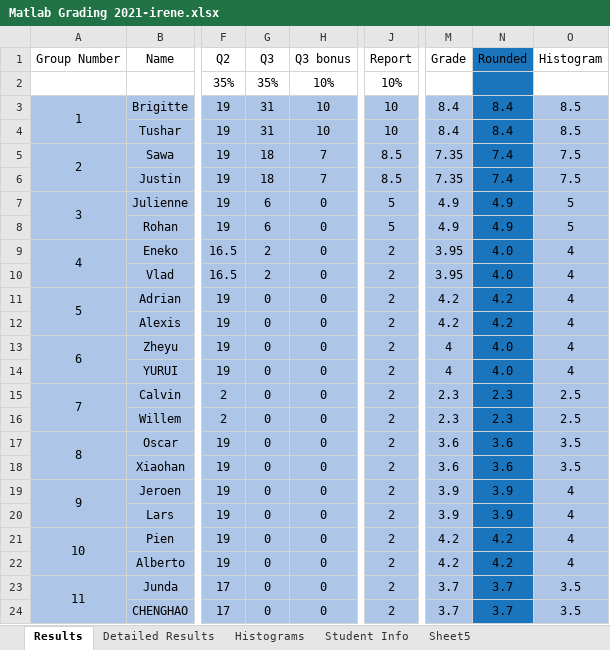
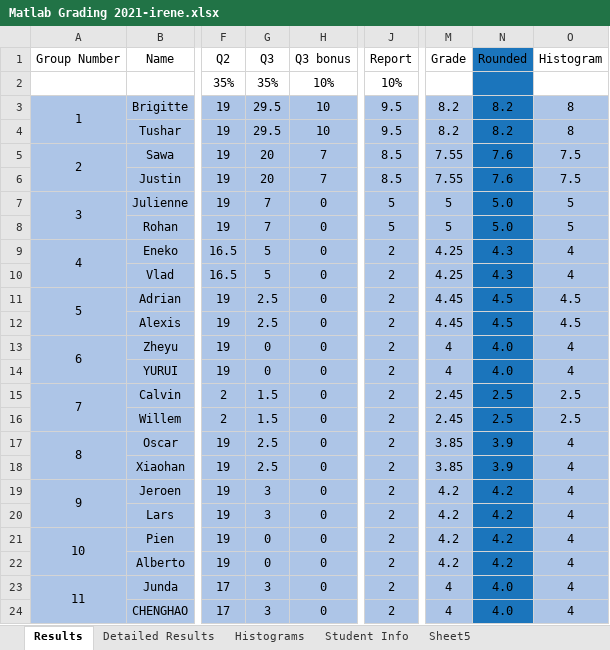
Before and after one commit to irenebosque/KBCS-Practical-Assignment, an Excel workbook: Matlab Grading 2021-irene.xlsx, sheet Results, drawn as a sheet; only a part is shown, gaps mark what is left out; values as stored, in another font and other column widths than the file's, no borders; charts and pictures not drawn; the diff covers the shown part only; the diff names each change by its address in the sheet, - before the commit and + after, or states it on an @@ line.

```diff
--- a/Matlab Grading 2021-irene.xlsx (sheet Results)
+++ b/Matlab Grading 2021-irene.xlsx (sheet Results)
-G3:G4 (Q3): 31
+G3:G4 (Q3): 29.5
-J3:J4 (Report): 10
+J3:J4 (Report): 9.5
-M3:M4 (Grade): 8.4
+M3:M4 (Grade): 8.2
-N3:N4 (Rounded): 8.4
+N3:N4 (Rounded): 8.2
-O3:O4 (Histogram): 8.5
+O3:O4 (Histogram): 8
-G5:G6 (Q3): 18
+G5:G6 (Q3): 20
-M5:M6 (Grade): 7.35
+M5:M6 (Grade): 7.55
-N5:N6 (Rounded): 7.4
+N5:N6 (Rounded): 7.6
-G7:G8 (Q3): 6
+G7:G8 (Q3): 7
-M7:M8 (Grade): 4.9
+M7:M8 (Grade): 5
-N7:N8 (Rounded): 4.9
+N7:N8 (Rounded): 5.0
-G9:G10 (Q3): 2
+G9:G10 (Q3): 5
-M9:M10 (Grade): 3.95
+M9:M10 (Grade): 4.25
-N9:N10 (Rounded): 4.0
+N9:N10 (Rounded): 4.3
-G11:G12 (Q3): 0
+G11:G12 (Q3): 2.5
-M11:M12 (Grade): 4.2
+M11:M12 (Grade): 4.45
-N11:N12 (Rounded): 4.2
+N11:N12 (Rounded): 4.5
-O11:O12 (Histogram): 4
+O11:O12 (Histogram): 4.5
-G15:G16 (Q3): 0
+G15:G16 (Q3): 1.5
-M15:M16 (Grade): 2.3
+M15:M16 (Grade): 2.45
-N15:N16 (Rounded): 2.3
+N15:N16 (Rounded): 2.5
-G17:G18 (Q3): 0
+G17:G18 (Q3): 2.5
-M17:M18 (Grade): 3.6
+M17:M18 (Grade): 3.85
-N17:N18 (Rounded): 3.6
+N17:N18 (Rounded): 3.9
-O17:O18 (Histogram): 3.5
+O17:O18 (Histogram): 4
-G19:G20 (Q3): 0
+G19:G20 (Q3): 3
-M19:M20 (Grade): 3.9
+M19:M20 (Grade): 4.2
-N19:N20 (Rounded): 3.9
+N19:N20 (Rounded): 4.2
-G23:G24 (Q3): 0
+G23:G24 (Q3): 3
-M23:M24 (Grade): 3.7
+M23:M24 (Grade): 4
-N23:N24 (Rounded): 3.7
+N23:N24 (Rounded): 4.0
-O23:O24 (Histogram): 3.5
+O23:O24 (Histogram): 4
```
Also changed, not shown: 132 edited cells elsewhere in this sheet, sheet Detailed Results, sheet Sheet5, sheet Histograms, hidden cells, charts or pictures.
